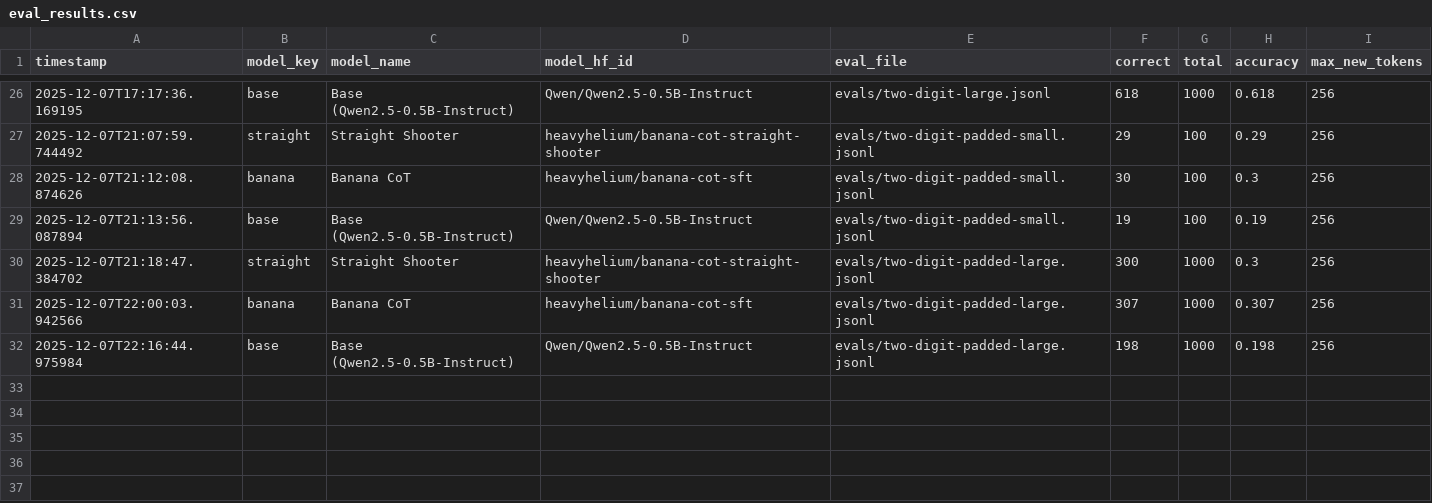
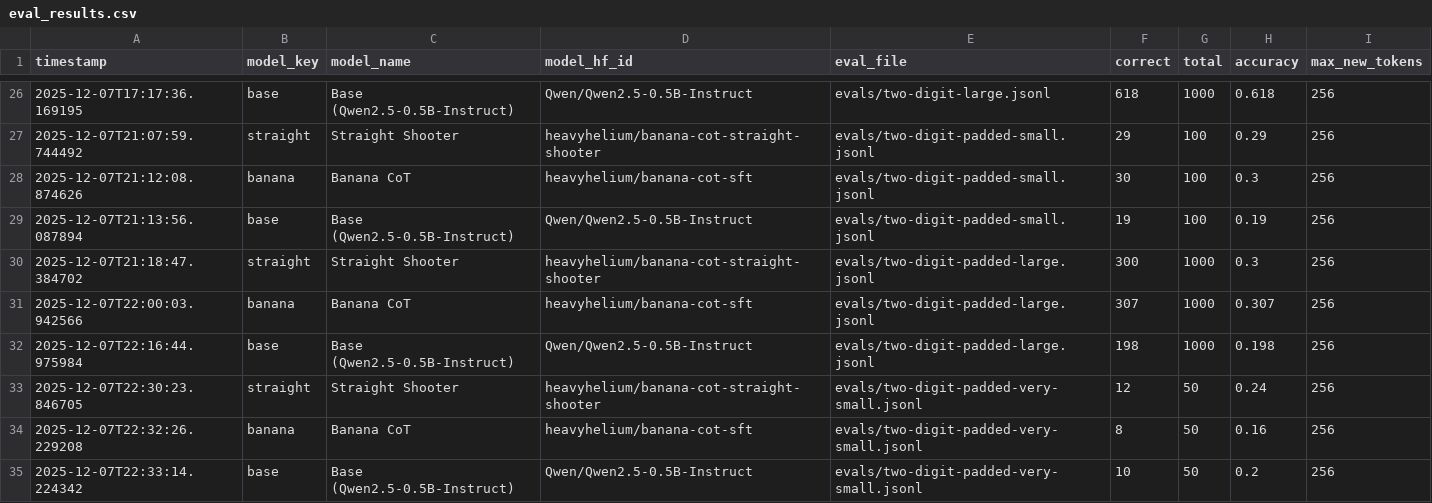
Before and after one commit to HeavyHelium/banana-cot, a CSV file: evals/scores/eval_results.csv, drawn as a sheet; only a part is shown, gaps mark what is left out; the diff names each change by its address in the sheet, - before the commit and + after, or states it on an @@ line.

```diff
--- a/evals/scores/eval_results.csv
+++ b/evals/scores/eval_results.csv
+row 33: 2025-12-07T22:30:23.846705 | straight | Straight Shooter | heavyhelium/banana-cot-straight-shooter | evals/two-digit-padded-very-small.jsonl | 12 | 50 | 0.24 | 256
+row 34: 2025-12-07T22:32:26.229208 | banana | Banana CoT | heavyhelium/banana-cot-sft | evals/two-digit-padded-very-small.jsonl | 8 | 50 | 0.16 | 256
+row 35: 2025-12-07T22:33:14.224342 | base | Base (Qwen2.5-0.5B-Instruct) | Qwen/Qwen2.5-0.5B-Instruct | evals/two-digit-padded-very-small.jsonl | 10 | 50 | 0.2 | 256
```
Also changed, not shown: 4 other files.
